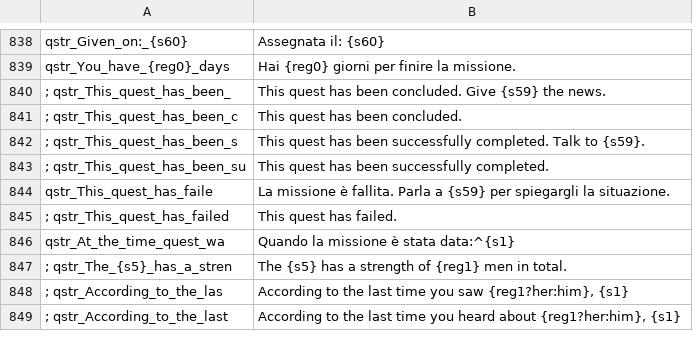
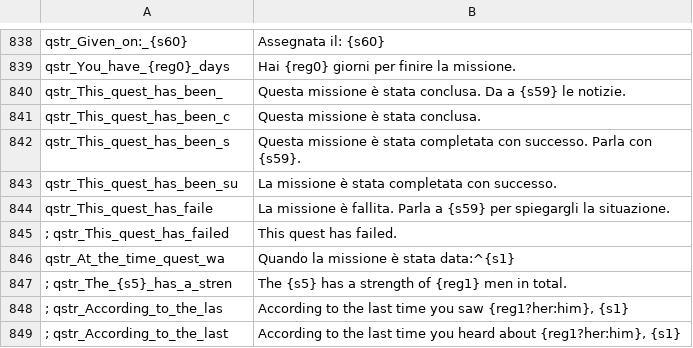
Before and after one commit to FabianoIlCapo/warband-vc-l10n, a CSV file: it/quick_strings.csv, drawn as a sheet; only a part is shown, gaps mark what is left out.

```diff
--- a/it/quick_strings.csv
+++ b/it/quick_strings.csv
@@ -839,6 +839,6 @@ qstr_Given_on:_{s60}|Assegnata il: {s60}
 qstr_You_have_{reg0}_days|Hai {reg0} giorni per finire la missione.
-; qstr_This_quest_has_been_|This quest has been concluded. Give {s59} the news.
-; qstr_This_quest_has_been_c|This quest has been concluded.
-; qstr_This_quest_has_been_s|This quest has been successfully completed. Talk to {s59}.
-; qstr_This_quest_has_been_su|This quest has been successfully completed.
+qstr_This_quest_has_been_|Questa missione è stata conclusa. Da a {s59} le notizie.
+qstr_This_quest_has_been_c|Questa missione è stata conclusa.
+qstr_This_quest_has_been_s|Questa missione è stata completata con successo. Parla con {s59}.
+qstr_This_quest_has_been_su|La missione è stata completata con successo.
 qstr_This_quest_has_faile|La missione è fallita. Parla a {s59} per spiegargli la situazione.
```
Also changed, not shown: it/game_strings.csv, it/info_pages.csv.
